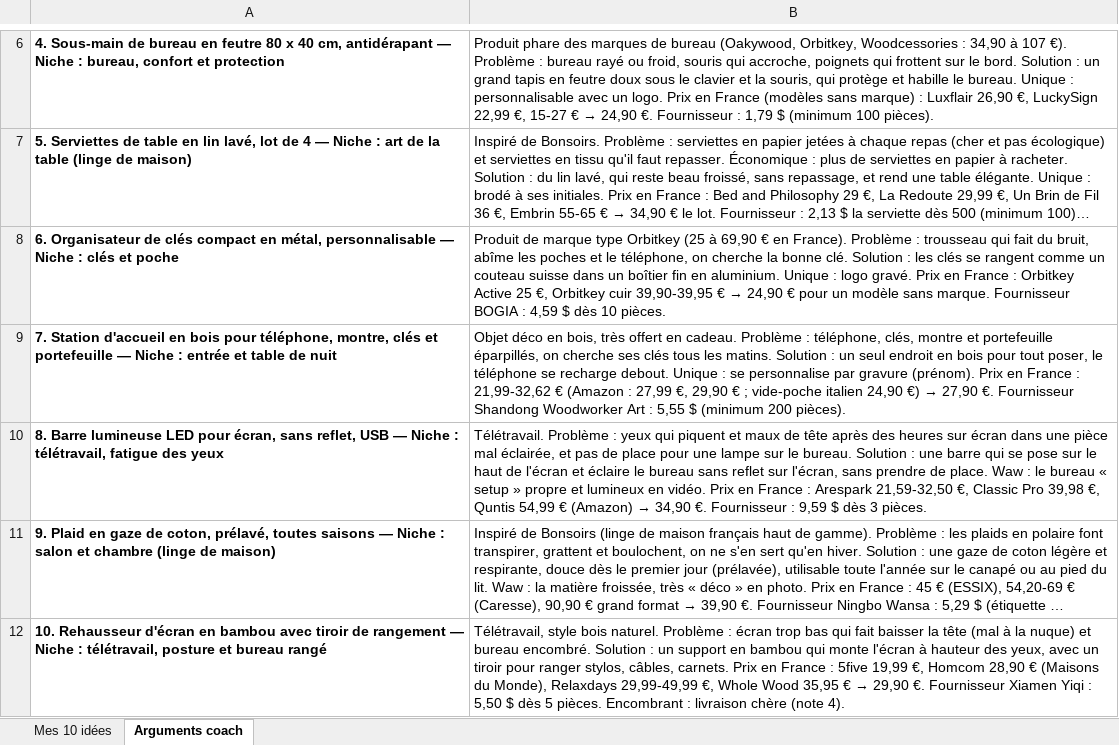
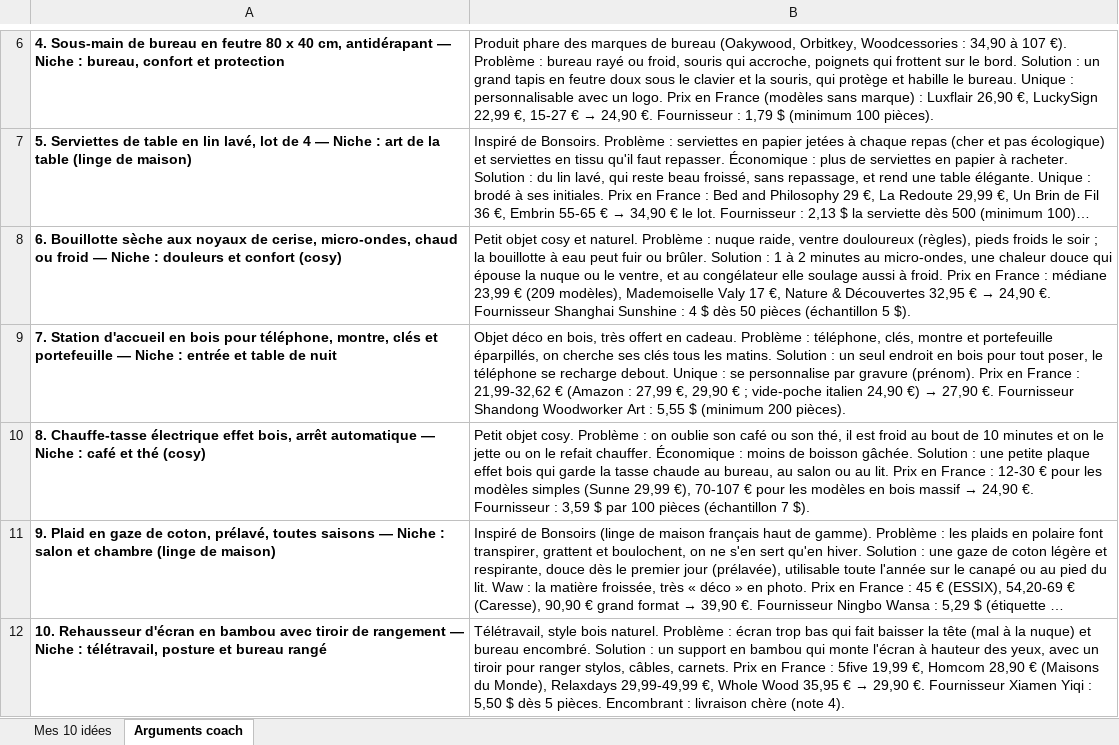
Before and after one commit to jgnrpgn9hd-cmd/Jimy, an Excel workbook: scutify/Mes_10_idees_business_RECUPERATION.xlsx, sheet Arguments coach, drawn as a sheet; only a part is shown, gaps mark what is left out; long unchanged cells end in …; values as stored, in another font and other column widths than the file's, no borders; removed rows and columns are numbered as before the commit, all else as after; the diff names each change by its address in the sheet, - before the commit and + after, or states it on an @@ line.

```diff
--- a/scutify/Mes_10_idees_business_RECUPERATION.xlsx (sheet Arguments coach)
+++ b/scutify/Mes_10_idees_business_RECUPERATION.xlsx (sheet Arguments coach)
-row 8: 6. Organisateur de clés compact en métal, personnalisable — Niche : clés et poche | Produit de marque type Orbitkey (25 à 69,90 € en France). Problème : trousseau qui fait du bruit, abîme les poches et le téléphone, on cherche la bonne clé. Solution : les clés se rangent comme un couteau suisse dans un boîtier fin en aluminium. Unique : logo gravé. Prix en France : Orbitkey Active 25 €, Orbitkey cuir 39,90-39,95 € → 24,90 € pour un modèle sans marque. Fournisseur BOGIA : 4,59 $ dès 10 pièces.
+row 8: 6. Bouillotte sèche aux noyaux de cerise, micro-ondes, chaud ou froid — Niche : douleurs et confort (cosy) | Petit objet cosy et naturel. Problème : nuque raide, ventre douloureux (règles), pieds froids le soir ; la bouillotte à eau peut fuir ou brûler. Solution : 1 à 2 minutes au micro-ondes, une chaleur douce qui épouse la nuque ou le ventre, et au congélateur elle soulage aussi à froid. Prix en France : médiane 23,99 € (209 modèles), Mademoiselle Valy 17 €, Nature & Découvertes 32,95 € → 24,90 €. Fournisseur Shanghai Sunshine : 4 $ dès 50 pièces (échantillon 5 $).
-row 10: 8. Barre lumineuse LED pour écran, sans reflet, USB — Niche : télétravail, fatigue des yeux | Télétravail. Problème : yeux qui piquent et maux de tête après des heures sur écran dans une pièce mal éclairée, et pas de place pour une lampe sur le bureau. Solution : une barre qui se pose sur le haut de l'écran et éclaire le bureau sans reflet sur l'écran, sans prendre de place. Waw : le bureau « setup » propre et lumineux en vidéo. Prix en France : Arespark 21,59-32,50 €, Classic Pro 39,98 €, Quntis 54,99 € (Amazon) → 34,90 €. Fournisseur : 9,59 $ dès 3 pièces.
+row 10: 8. Chauffe-tasse électrique effet bois, arrêt automatique — Niche : café et thé (cosy) | Petit objet cosy. Problème : on oublie son café ou son thé, il est froid au bout de 10 minutes et on le jette ou on le refait chauffer. Économique : moins de boisson gâchée. Solution : une petite plaque effet bois qui garde la tasse chaude au bureau, au salon ou au lit. Prix en France : 12-30 € pour les modèles simples (Sunne 29,99 €), 70-107 € pour les modèles en bois massif → 24,90 €. Fournisseur : 3,59 $ par 100 pièces (échantillon 7 $).
```
Also changed, not shown: sheet Mes 10 idées, scutify/Support Scutify S01_Tableau recherche 10 idées de business.xlsx, 2 other files.
